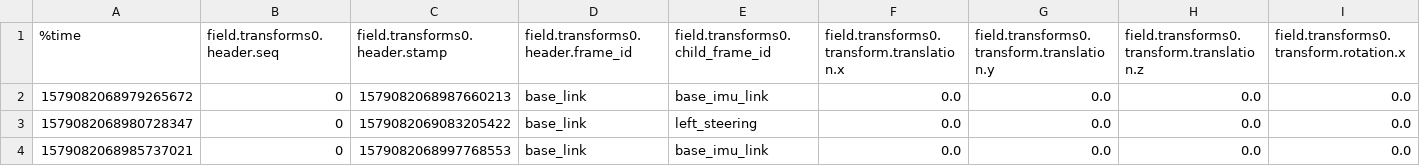
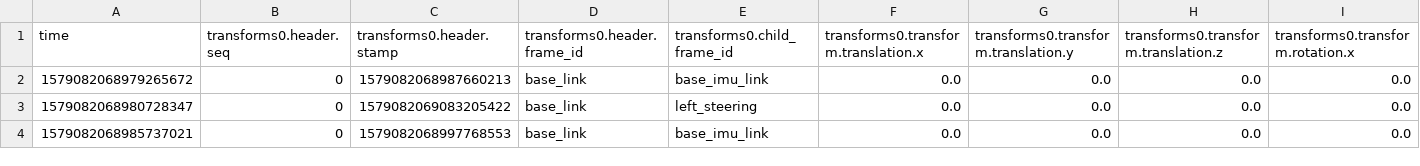
Before and after one commit to Jiroh/ar-tu-do, a CSV file: ros_ws/src/autonomous/wallfollowing2/playground/samples/first_test/bagfile-_tf.csv, drawn as a sheet; only a part is shown; the diff covers the shown part only; the diff names each change by its address in the sheet, - before the commit and + after, or states it on an @@ line.

```diff
--- a/ros_ws/src/autonomous/wallfollowing2/playground/samples/first_test/bagfile-_tf.csv
+++ b/ros_ws/src/autonomous/wallfollowing2/playground/samples/first_test/bagfile-_tf.csv
-A1: %time
+A1: time
-B1: field.transforms0.header.seq
+B1: transforms0.header.seq
-C1: field.transforms0.header.stamp
+C1: transforms0.header.stamp
-D1: field.transforms0.header.frame_id
+D1: transforms0.header.frame_id
-E1: field.transforms0.child_frame_id
+E1: transforms0.child_frame_id
-F1: field.transforms0.transform.translation.x
+F1: transforms0.transform.translation.x
-G1: field.transforms0.transform.translation.y
+G1: transforms0.transform.translation.y
-H1: field.transforms0.transform.translation.z
+H1: transforms0.transform.translation.z
-I1: field.transforms0.transform.rotation.x
+I1: transforms0.transform.rotation.x
```
Also changed, not shown: 3 edited cells elsewhere in this file, ros_ws/src/autonomous/wallfollowing2/playground/samples/first_test/bagfile-_imu.csv, 1 other file.
